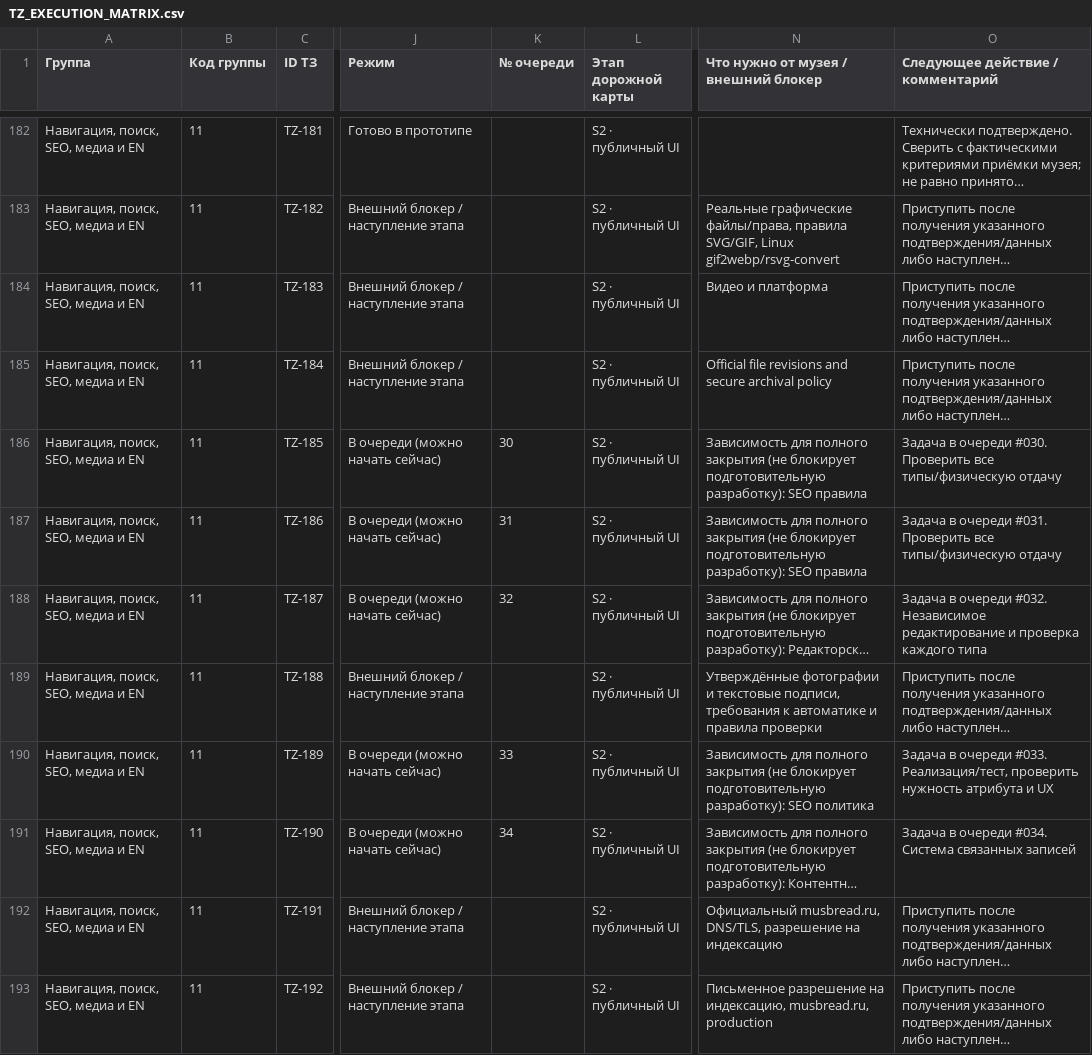
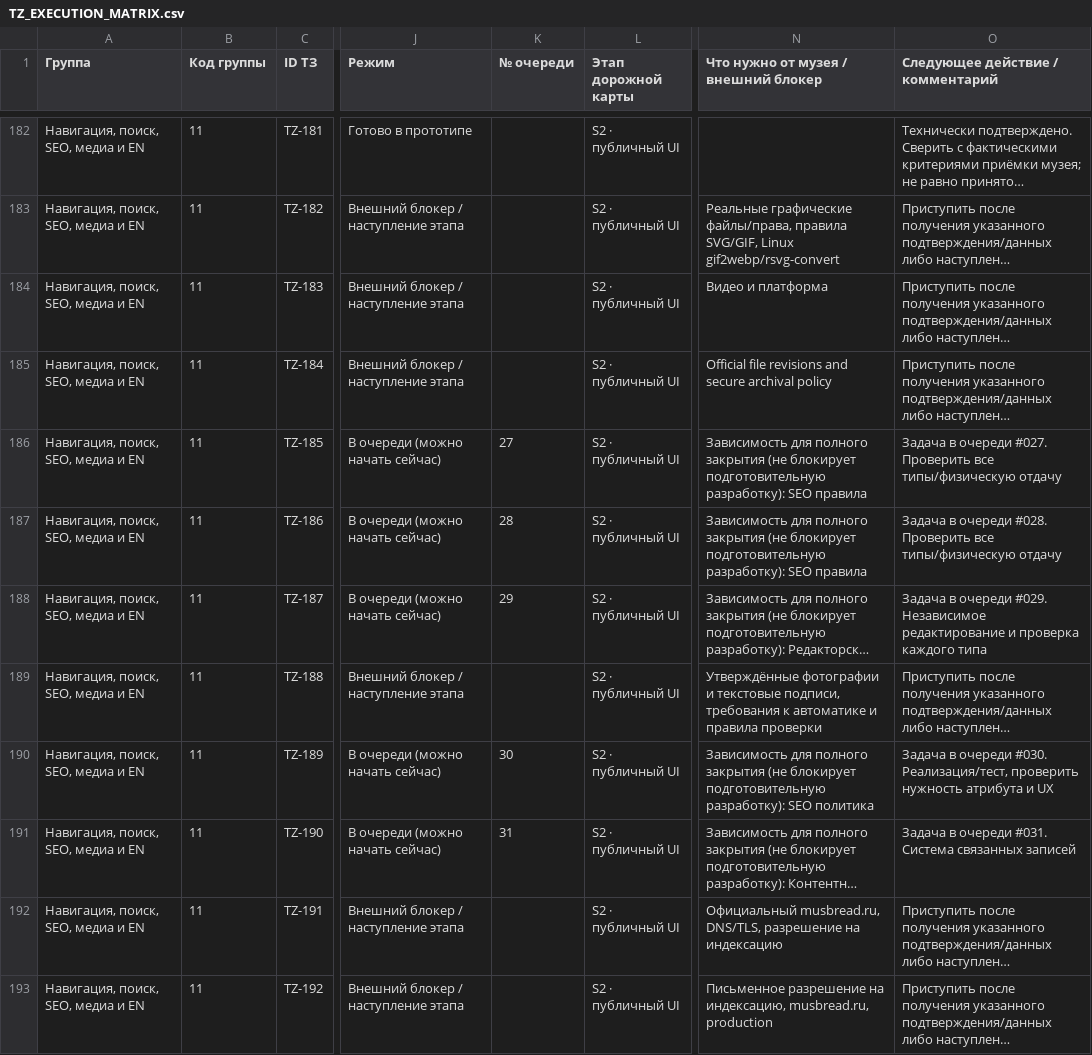
Before and after one commit to arvectum2/musbread, a CSV file: docs/tz-audit/TZ_EXECUTION_MATRIX.csv, drawn as a sheet; only a part is shown, gaps mark what is left out; long unchanged cells end in …; the diff covers the shown part only; the diff names each change by its address in the sheet, - before the commit and + after, or states it on an @@ line.

```diff
--- a/docs/tz-audit/TZ_EXECUTION_MATRIX.csv
+++ b/docs/tz-audit/TZ_EXECUTION_MATRIX.csv
-K186 (№ очереди): 30
+K186 (№ очереди): 27
-O186 (Следующее действие / комментарий): …в очереди #030. Проверить все…
+O186 (Следующее действие / комментарий): …в очереди #027. Проверить все…
-K187 (№ очереди): 31
+K187 (№ очереди): 28
-O187 (Следующее действие / комментарий): …в очереди #031. Проверить все…
+O187 (Следующее действие / комментарий): …в очереди #028. Проверить все…
-K188 (№ очереди): 32
+K188 (№ очереди): 29
-O188 (Следующее действие / комментарий): …в очереди #032. Независимое редактирование…
+O188 (Следующее действие / комментарий): …в очереди #029. Независимое редактирование…
-K190 (№ очереди): 33
+K190 (№ очереди): 30
-O190 (Следующее действие / комментарий): …в очереди #033. Реализация/тест, проверить…
+O190 (Следующее действие / комментарий): …в очереди #030. Реализация/тест, проверить…
-K191 (№ очереди): 34
+K191 (№ очереди): 31
-O191 (Следующее действие / комментарий): …в очереди #034. Система связанных…
+O191 (Следующее действие / комментарий): …в очереди #031. Система связанных…
```
Also changed, not shown: 128 edited cells elsewhere in this file, 13 other files.
